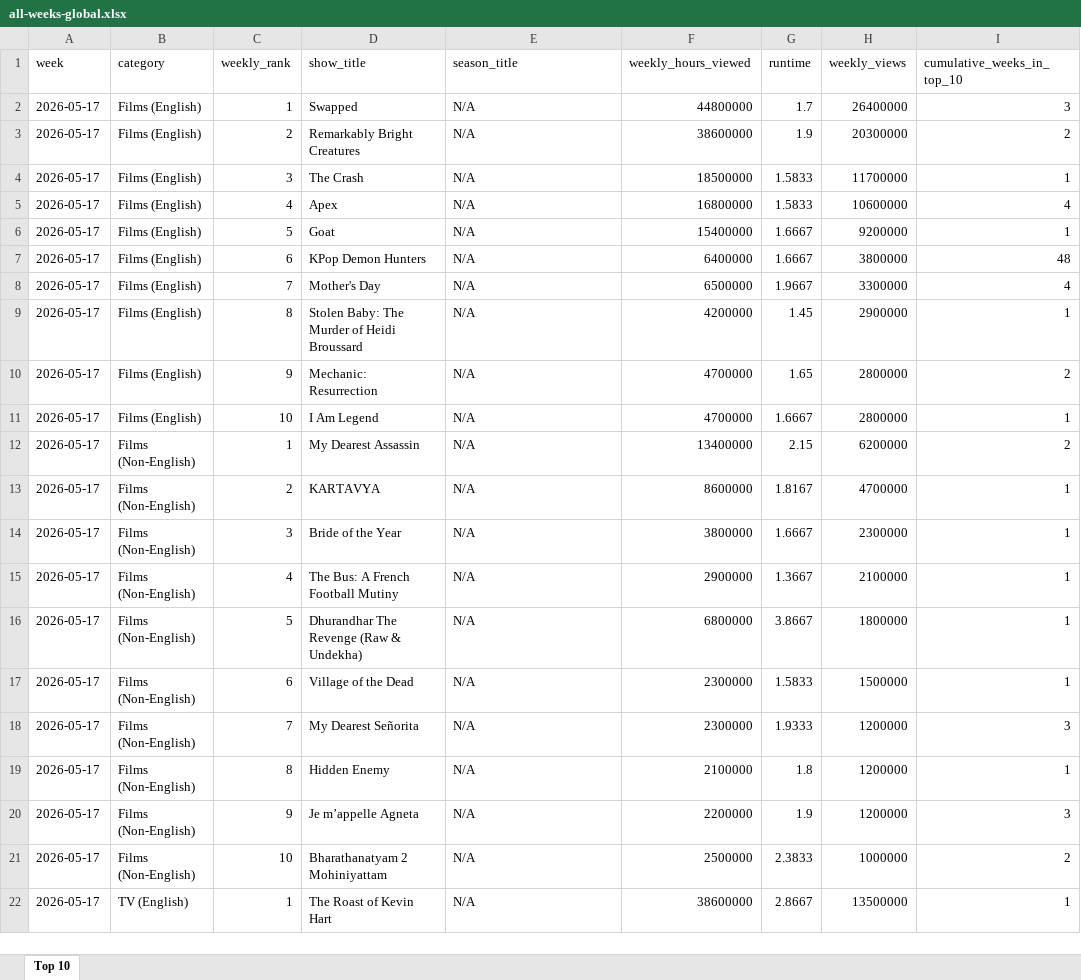
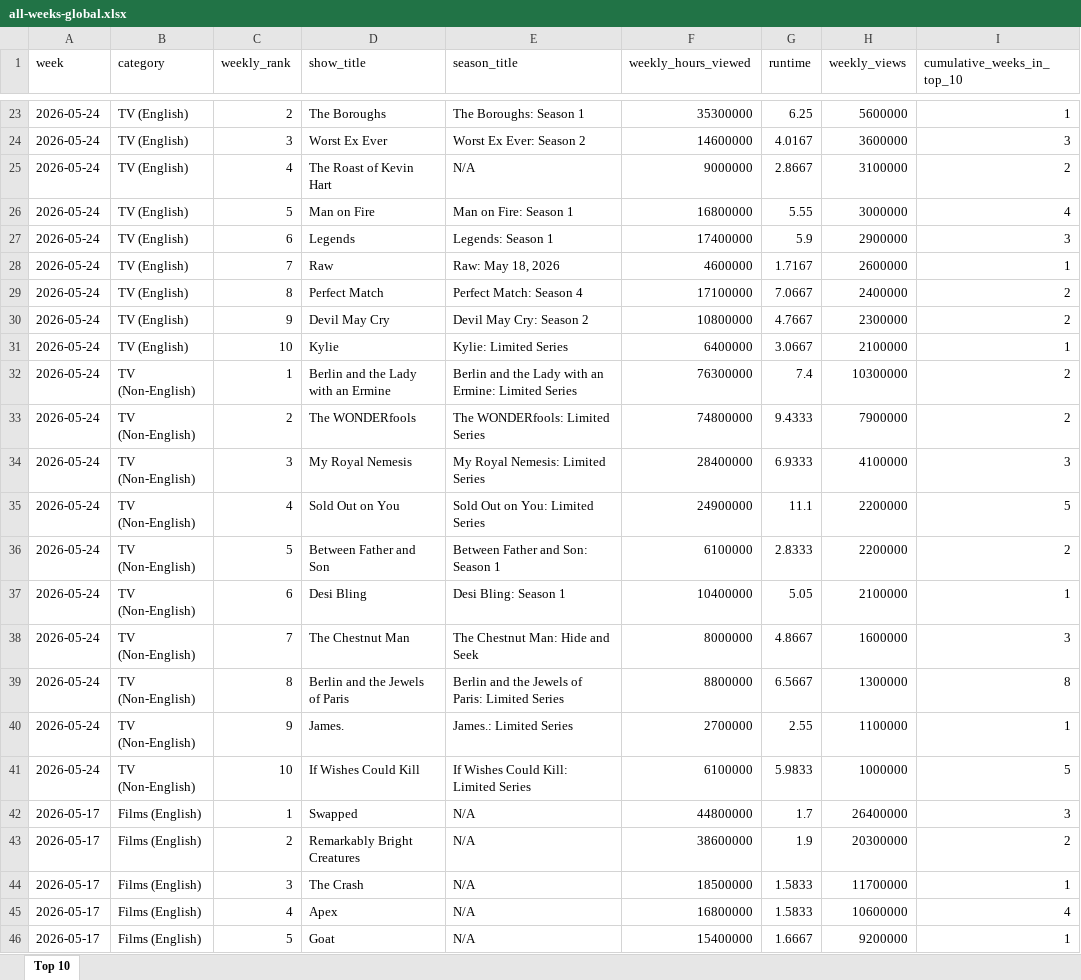
Before and after one commit to lerocha/netflixdb, an Excel workbook: src/main/resources/reports/all-weeks-global.xlsx, sheet Top 10, drawn as a sheet; only a part is shown, gaps mark what is left out; the shorter side is filled out with more unchanged rows; values as stored, in another font and other column widths than the file's, no borders; the diff covers the shown part only; the diff names each change by its address in the sheet, - before the commit and + after, or states it on an @@ line.

```diff
--- a/src/main/resources/reports/all-weeks-global.xlsx (sheet Top 10)
+++ b/src/main/resources/reports/all-weeks-global.xlsx (sheet Top 10)
+row 23: 2026-05-24 | TV (English) | 2 | The Boroughs | The Boroughs: Season 1 | 35300000 | 6.25 | 5600000 | 1
+row 24: 2026-05-24 | TV (English) | 3 | Worst Ex Ever | Worst Ex Ever: Season 2 | 14600000 | 4.0167 | 3600000 | 3
+row 25: 2026-05-24 | TV (English) | 4 | The Roast of Kevin Hart | N/A | 9000000 | 2.8667 | 3100000 | 2
+row 26: 2026-05-24 | TV (English) | 5 | Man on Fire | Man on Fire: Season 1 | 16800000 | 5.55 | 3000000 | 4
+row 27: 2026-05-24 | TV (English) | 6 | Legends | Legends: Season 1 | 17400000 | 5.9 | 2900000 | 3
+row 28: 2026-05-24 | TV (English) | 7 | Raw | Raw: May 18, 2026 | 4600000 | 1.7167 | 2600000 | 1
+row 29: 2026-05-24 | TV (English) | 8 | Perfect Match | Perfect Match: Season 4 | 17100000 | 7.0667 | 2400000 | 2
+row 30: 2026-05-24 | TV (English) | 9 | Devil May Cry | Devil May Cry: Season 2 | 10800000 | 4.7667 | 2300000 | 2
+row 31: 2026-05-24 | TV (English) | 10 | Kylie | Kylie: Limited Series | 6400000 | 3.0667 | 2100000 | 1
+row 32: 2026-05-24 | TV (Non-English) | 1 | Berlin and the Lady with an Ermine | Berlin and the Lady with an Ermine: Limited Series | 76300000 | 7.4 | 10300000 | 2
+row 33: 2026-05-24 | TV (Non-English) | 2 | The WONDERfools | The WONDERfools: Limited Series | 74800000 | 9.4333 | 7900000 | 2
+row 34: 2026-05-24 | TV (Non-English) | 3 | My Royal Nemesis | My Royal Nemesis: Limited Series | 28400000 | 6.9333 | 4100000 | 3
+row 35: 2026-05-24 | TV (Non-English) | 4 | Sold Out on You | Sold Out on You: Limited Series | 24900000 | 11.1 | 2200000 | 5
+row 36: 2026-05-24 | TV (Non-English) | 5 | Between Father and Son | Between Father and Son: Season 1 | 6100000 | 2.8333 | 2200000 | 2
+row 37: 2026-05-24 | TV (Non-English) | 6 | Desi Bling | Desi Bling: Season 1 | 10400000 | 5.05 | 2100000 | 1
+row 38: 2026-05-24 | TV (Non-English) | 7 | The Chestnut Man | The Chestnut Man: Hide and Seek | 8000000 | 4.8667 | 1600000 | 3
+row 39: 2026-05-24 | TV (Non-English) | 8 | Berlin and the Jewels of Paris | Berlin and the Jewels of Paris: Limited Series | 8800000 | 6.5667 | 1300000 | 8
+row 40: 2026-05-24 | TV (Non-English) | 9 | James. | James.: Limited Series | 2700000 | 2.55 | 1100000 | 1
+row 41: 2026-05-24 | TV (Non-English) | 10 | If Wishes Could Kill | If Wishes Could Kill: Limited Series | 6100000 | 5.9833 | 1000000 | 5
```
Also changed, not shown: 21 added rows elsewhere in this sheet, 2 other files.
